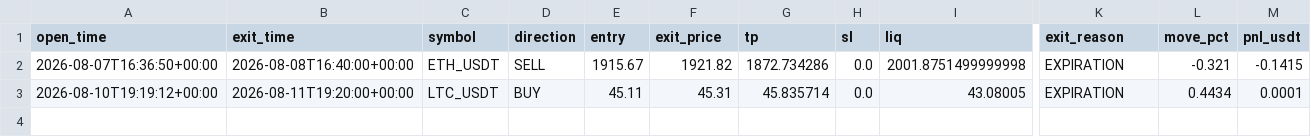
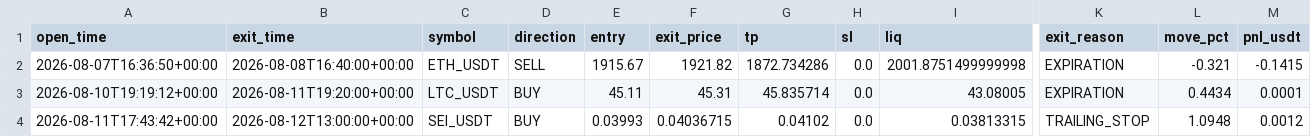
Before and after one commit to Taxi77777/crypto-signals-timesfm, a CSV file: paper_trades.csv, drawn as a sheet; only a part is shown, gaps mark what is left out; rows hold the shown columns only; the diff names each change by its address in the sheet, - before the commit and + after, or states it on an @@ line.

```diff
--- a/paper_trades.csv
+++ b/paper_trades.csv
+row 4: 2026-08-11T17:43:42+00:00 | 2026-08-12T13:00:00+00:00 | SEI_USDT | BUY | 0.03993 | 0.04036715 | 0.04102 | 0.0 | 0.03813315 | TRAILING_STOP | 1.0948 | 0.0012
```
Also changed, not shown: 3 other files.
